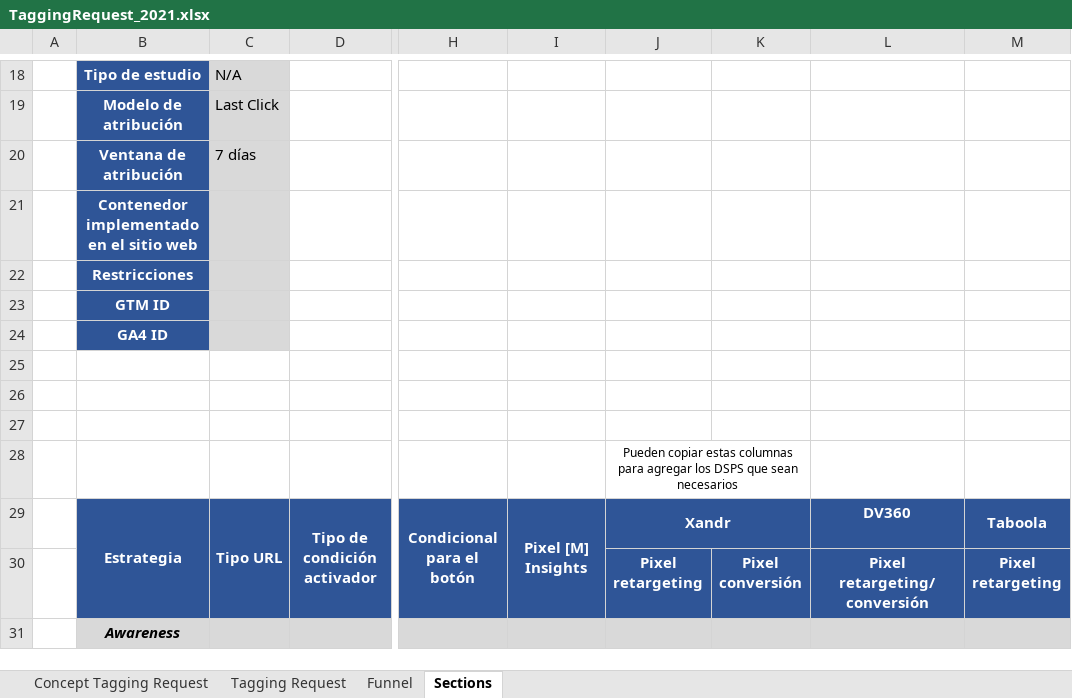
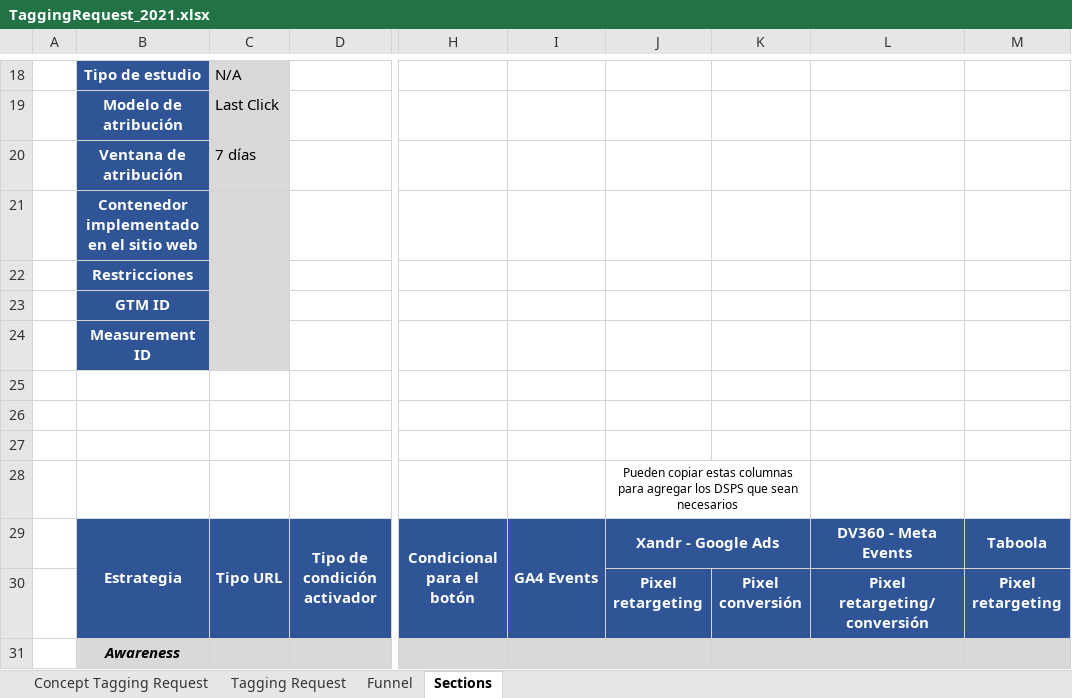
Before and after one commit to manuelajaramillo/TagBuilder, an Excel workbook: resources/formats/TaggingRequest_2021.xlsx, sheet Sections, drawn as a sheet; only a part is shown, gaps mark what is left out; values as stored, in another font and other column widths than the file's, no borders; charts and pictures not drawn; the diff names each change by its address in the sheet, - before the commit and + after, or states it on an @@ line.

```diff
--- a/resources/formats/TaggingRequest_2021.xlsx (sheet Sections)
+++ b/resources/formats/TaggingRequest_2021.xlsx (sheet Sections)
-B24: GA4 ID
+B24: Measurement ID
-I29: Pixel [M] Insights
+I29: GA4 Events
-J29: Xandr
+J29: Xandr - Google Ads
-L29: DV360
+L29: DV360 - Meta Events
```
Also changed, not shown: sheet Tagging Request, sheet Funnel, sheet Concept Tagging Request, charts or pictures, 3 other files.
